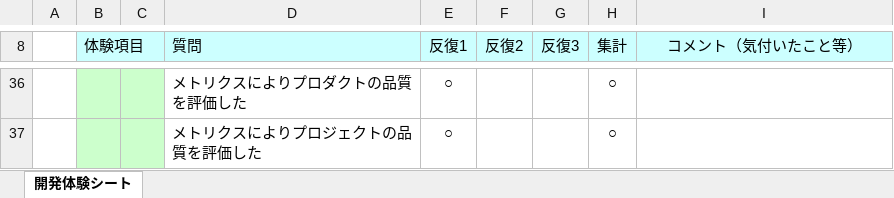
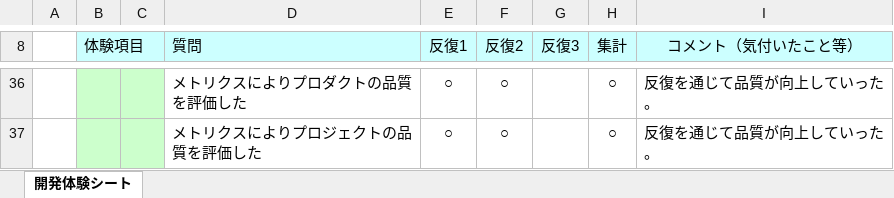
Before and after one commit to 2020011/miniProject, an Excel workbook: 07_振り返り/51_開発体験シート.xlsx, sheet 開発体験シート, drawn as a sheet; only a part is shown, gaps mark what is left out; values as stored, in another font and other column widths than the file's, no borders; charts and pictures not drawn; the diff covers the shown part only; the diff names each change by its address in the sheet, - before the commit and + after, or states it on an @@ line.

```diff
--- a/07_振り返り/51_開発体験シート.xlsx (sheet 開発体験シート)
+++ b/07_振り返り/51_開発体験シート.xlsx (sheet 開発体験シート)
-F36:F37 (反復2): (empty)
+F36:F37 (反復2): ○
-I36:I37 (コメント（気付いたこと等）): (empty)
+I36:I37 (コメント（気付いたこと等）): 反復を通じて品質が向上していった。
```
Also changed, not shown: 34 edited cells elsewhere in this sheet, 07_振り返り/11_開発体験シート.xlsx, 07_振り返り/70_開発体験シート.xlsx, 3 other files.
